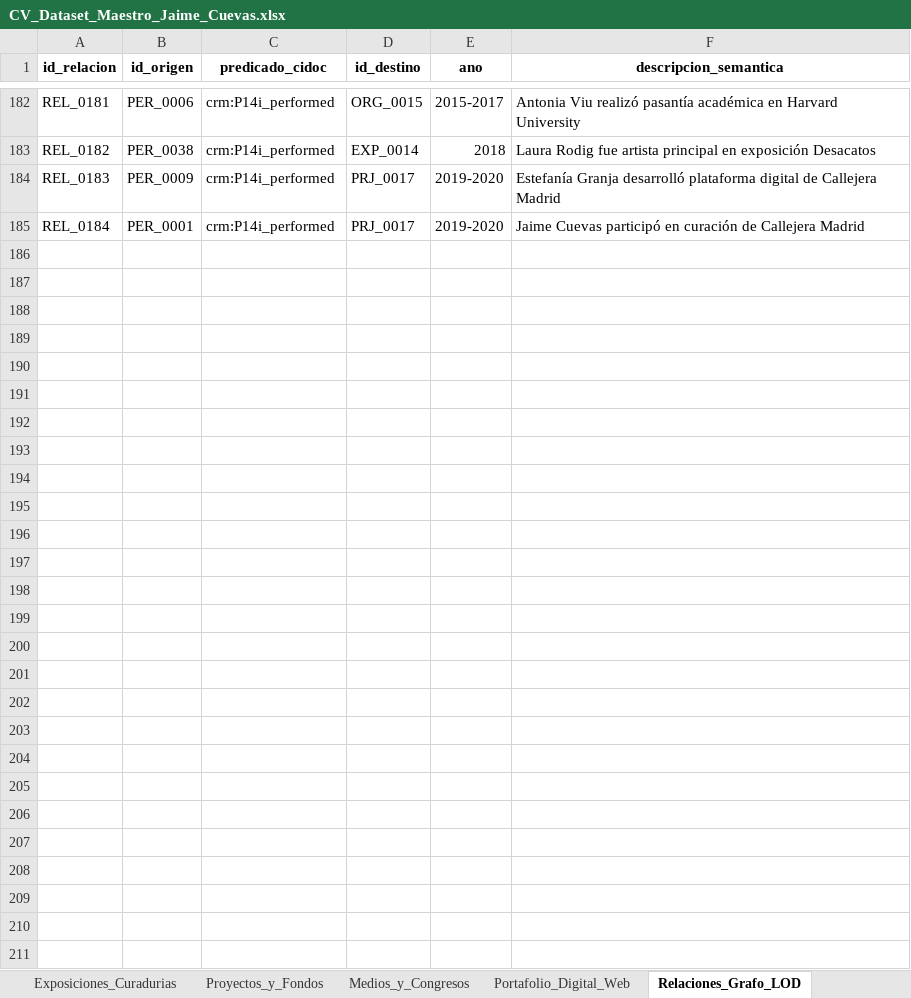
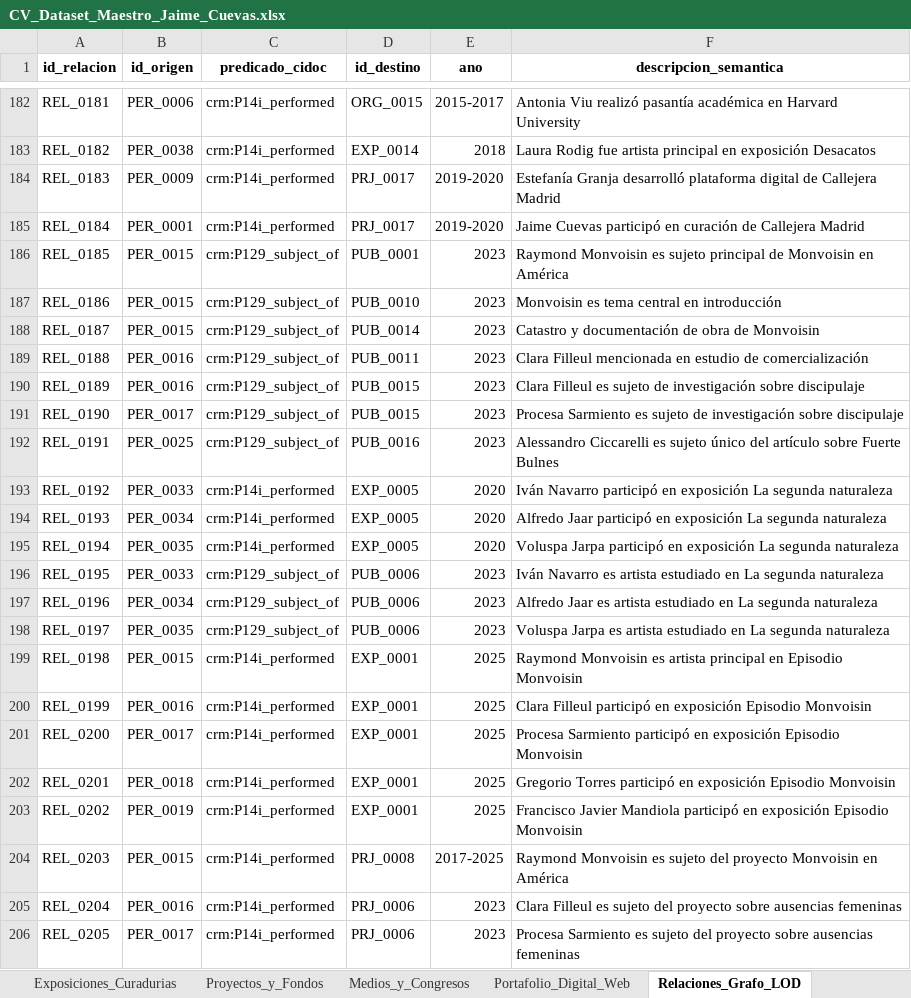
Before and after one commit to jaimeacuevas-cmd/jaime-cuevas-cv, an Excel workbook: data/CV_Dataset_Maestro_Jaime_Cuevas.xlsx, sheet Relaciones_Grafo_LOD, drawn as a sheet; only a part is shown, gaps mark what is left out; values as stored, in another font and other column widths than the file's, no borders; the diff names each change by its address in the sheet, - before the commit and + after, or states it on an @@ line.

```diff
--- a/data/CV_Dataset_Maestro_Jaime_Cuevas.xlsx (sheet Relaciones_Grafo_LOD)
+++ b/data/CV_Dataset_Maestro_Jaime_Cuevas.xlsx (sheet Relaciones_Grafo_LOD)
+row 186: REL_0185 | PER_0015 | crm:P129_subject_of | PUB_0001 | 2023 | Raymond Monvoisin es sujeto principal de Monvoisin en América
+row 187: REL_0186 | PER_0015 | crm:P129_subject_of | PUB_0010 | 2023 | Monvoisin es tema central en introducción
+row 188: REL_0187 | PER_0015 | crm:P129_subject_of | PUB_0014 | 2023 | Catastro y documentación de obra de Monvoisin
+row 189: REL_0188 | PER_0016 | crm:P129_subject_of | PUB_0011 | 2023 | Clara Filleul mencionada en estudio de comercialización
+row 190: REL_0189 | PER_0016 | crm:P129_subject_of | PUB_0015 | 2023 | Clara Filleul es sujeto de investigación sobre discipulaje
+row 191: REL_0190 | PER_0017 | crm:P129_subject_of | PUB_0015 | 2023 | Procesa Sarmiento es sujeto de investigación sobre discipulaje
+row 192: REL_0191 | PER_0025 | crm:P129_subject_of | PUB_0016 | 2023 | Alessandro Ciccarelli es sujeto único del artículo sobre Fuerte Bulnes
+row 193: REL_0192 | PER_0033 | crm:P14i_performed | EXP_0005 | 2020 | Iván Navarro participó en exposición La segunda naturaleza
+row 194: REL_0193 | PER_0034 | crm:P14i_performed | EXP_0005 | 2020 | Alfredo Jaar participó en exposición La segunda naturaleza
+row 195: REL_0194 | PER_0035 | crm:P14i_performed | EXP_0005 | 2020 | Voluspa Jarpa participó en exposición La segunda naturaleza
+row 196: REL_0195 | PER_0033 | crm:P129_subject_of | PUB_0006 | 2023 | Iván Navarro es artista estudiado en La segunda naturaleza
+row 197: REL_0196 | PER_0034 | crm:P129_subject_of | PUB_0006 | 2023 | Alfredo Jaar es artista estudiado en La segunda naturaleza
+row 198: REL_0197 | PER_0035 | crm:P129_subject_of | PUB_0006 | 2023 | Voluspa Jarpa es artista estudiado en La segunda naturaleza
+row 199: REL_0198 | PER_0015 | crm:P14i_performed | EXP_0001 | 2025 | Raymond Monvoisin es artista principal en Episodio Monvoisin
+row 200: REL_0199 | PER_0016 | crm:P14i_performed | EXP_0001 | 2025 | Clara Filleul participó en exposición Episodio Monvoisin
+row 201: REL_0200 | PER_0017 | crm:P14i_performed | EXP_0001 | 2025 | Procesa Sarmiento participó en exposición Episodio Monvoisin
+row 202: REL_0201 | PER_0018 | crm:P14i_performed | EXP_0001 | 2025 | Gregorio Torres participó en exposición Episodio Monvoisin
+row 203: REL_0202 | PER_0019 | crm:P14i_performed | EXP_0001 | 2025 | Francisco Javier Mandiola participó en exposición Episodio Monvoisin
+row 204: REL_0203 | PER_0015 | crm:P14i_performed | PRJ_0008 | 2017-2025 | Raymond Monvoisin es sujeto del proyecto Monvoisin en América
+row 205: REL_0204 | PER_0016 | crm:P14i_performed | PRJ_0006 | 2023 | Clara Filleul es sujeto del proyecto sobre ausencias femeninas
+row 206: REL_0205 | PER_0017 | crm:P14i_performed | PRJ_0006 | 2023 | Procesa Sarmiento es sujeto del proyecto sobre ausencias femeninas
```
Also changed, not shown: 2 other files.
